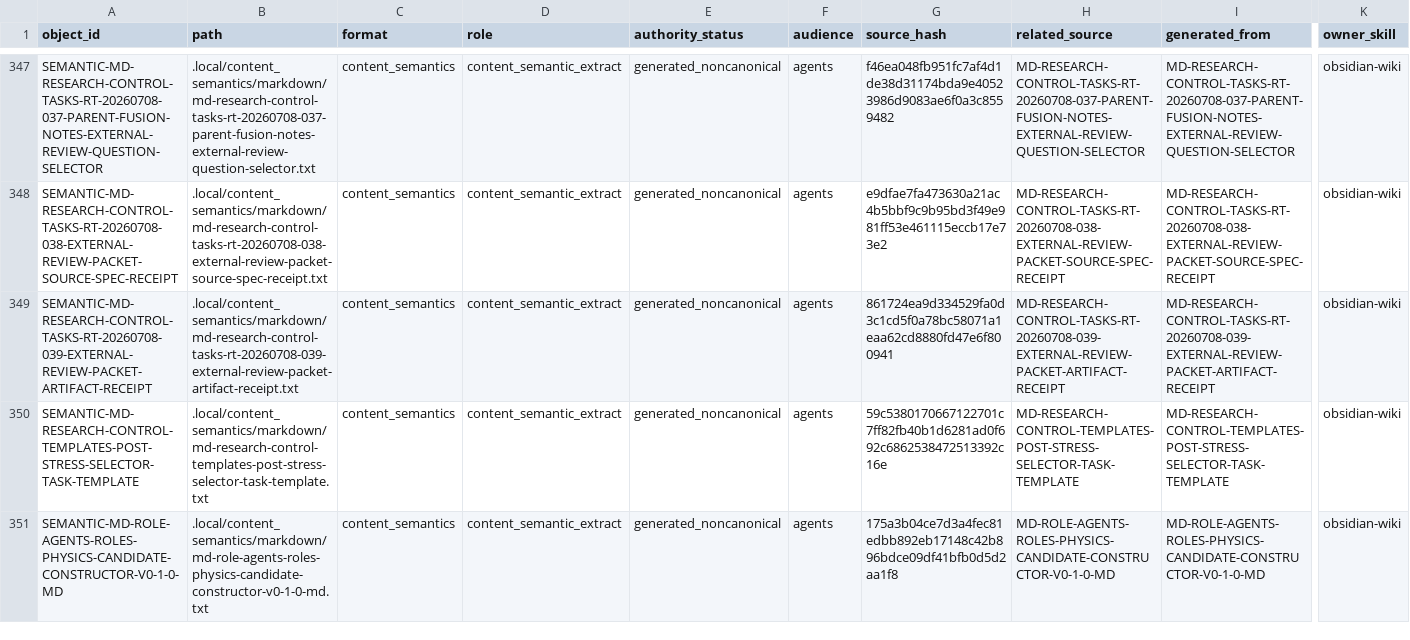
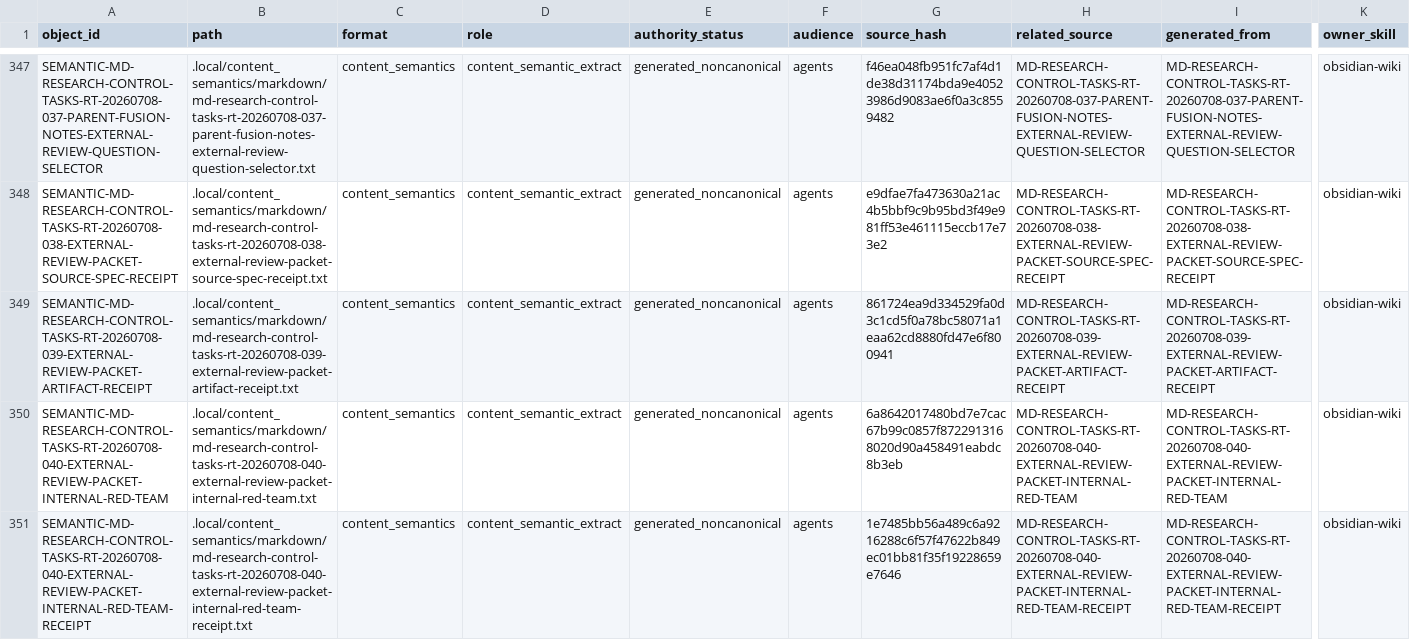
Before and after one commit to AngryOwlAI/The-AEther-Flow, a CSV file: registries/CONTENT_SEMANTIC_REGISTRY.csv, drawn as a sheet; only a part is shown, gaps mark what is left out; the shorter side is filled out with more unchanged rows; rows hold the shown columns only; the diff covers the shown part only; the diff names each change by its address in the sheet, - before the commit and + after, or states it on an @@ line.

```diff
--- a/registries/CONTENT_SEMANTIC_REGISTRY.csv
+++ b/registries/CONTENT_SEMANTIC_REGISTRY.csv
+row 350: SEMANTIC-MD-RESEARCH-CONTROL-TASKS-RT-20260708-040-EXTERNAL-REVIEW-PACKET-INTERNAL-RED-TEAM | .local/content_semantics/markdown/md-research-control-tasks-rt-20260708-040-external-review-packet-internal-red-team.txt | content_semantics | content_semantic_extract | generated_noncanonical | agents | 6a8642017480bd7e7cac67b99c0857f8722913168020d90a458491eabdc8b3eb | MD-RESEARCH-CONTROL-TASKS-RT-20260708-040-EXTERNAL-REVIEW-PACKET-INTERNAL-RED-TEAM | MD-RESEARCH-CONTROL-TASKS-RT-20260708-040-EXTERNAL-REVIEW-PACKET-INTERNAL-RED-TEAM | obsidian-wiki
+row 351: SEMANTIC-MD-RESEARCH-CONTROL-TASKS-RT-20260708-040-EXTERNAL-REVIEW-PACKET-INTERNAL-RED-TEAM-RECEIPT | .local/content_semantics/markdown/md-research-control-tasks-rt-20260708-040-external-review-packet-internal-red-team-receipt.txt | content_semantics | content_semantic_extract | generated_noncanonical | agents | 1e7485bb56a489c6a9216288c6f57f47622b849ec01bb81f35f19228659e7646 | MD-RESEARCH-CONTROL-TASKS-RT-20260708-040-EXTERNAL-REVIEW-PACKET-INTERNAL-RED-TEAM-RECEIPT | MD-RESEARCH-CONTROL-TASKS-RT-20260708-040-EXTERNAL-REVIEW-PACKET-INTERNAL-RED-TEAM-RECEIPT | obsidian-wiki
```
Also changed, not shown: 1 added row and 10 edited cells elsewhere in this file, registries/DIRECTOR_DECISION_REGISTRY.csv, registries/MARKDOWN_SOURCE_REGISTRY.csv, 50 other files.
